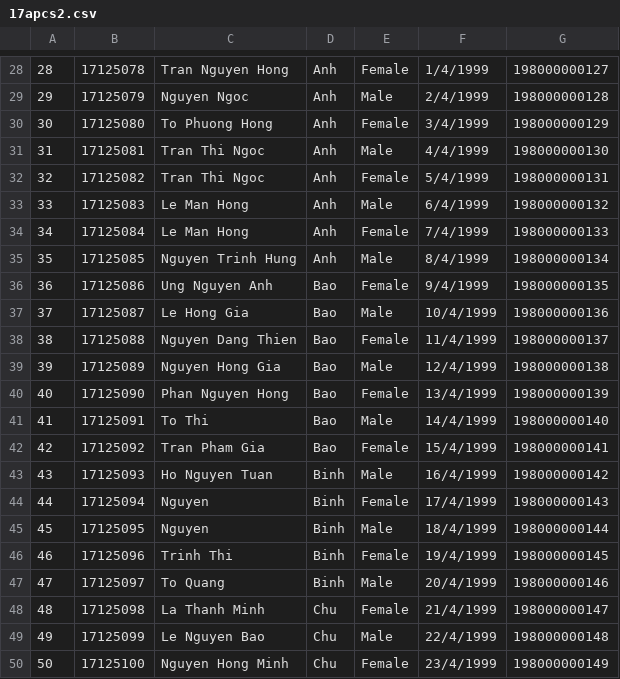
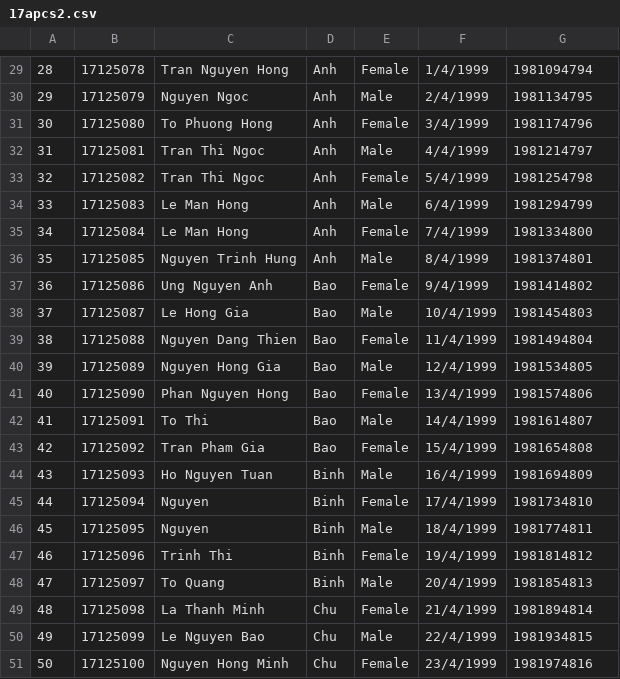
Before and after one commit to DongKat/CourseRegistrationSystem, a CSV file: FinalExamProject/17apcs2.csv, drawn as a sheet; only a part is shown, gaps mark what is left out; the diff covers the shown part only.

```diff
--- a/FinalExamProject/17apcs2.csv
+++ b/FinalExamProject/17apcs2.csv
@@ -28,23 +29,23 @@
-28,17125078,Tran Nguyen Hong,Anh,Female,1/4/1999,198000000127
-29,17125079,Nguyen Ngoc,Anh,Male,2/4/1999,198000000128
-30,17125080,To Phuong Hong,Anh,Female,3/4/1999,198000000129
-31,17125081,Tran Thi Ngoc,Anh,Male,4/4/1999,198000000130
-32,17125082,Tran Thi Ngoc,Anh,Female,5/4/1999,198000000131
-33,17125083,Le Man Hong,Anh,Male,6/4/1999,198000000132
-34,17125084,Le Man Hong,Anh,Female,7/4/1999,198000000133
-35,17125085,Nguyen Trinh Hung,Anh,Male,8/4/1999,198000000134
-36,17125086,Ung Nguyen Anh,Bao,Female,9/4/1999,198000000135
-37,17125087,Le Hong Gia,Bao,Male,10/4/1999,198000000136
-38,17125088,Nguyen Dang Thien,Bao,Female,11/4/1999,198000000137
-39,17125089,Nguyen Hong Gia,Bao,Male,12/4/1999,198000000138
-40,17125090,Phan Nguyen Hong,Bao,Female,13/4/1999,198000000139
-41,17125091,To Thi,Bao,Male,14/4/1999,198000000140
-42,17125092,Tran Pham Gia,Bao,Female,15/4/1999,198000000141
-43,17125093,Ho Nguyen Tuan,Binh,Male,16/4/1999,198000000142
-44,17125094,Nguyen,Binh,Female,17/4/1999,198000000143
-45,17125095,Nguyen,Binh,Male,18/4/1999,198000000144
-46,17125096,Trinh Thi,Binh,Female,19/4/1999,198000000145
-47,17125097,To Quang,Binh,Male,20/4/1999,198000000146
-48,17125098,La Thanh Minh,Chu,Female,21/4/1999,198000000147
-49,17125099,Le Nguyen Bao,Chu,Male,22/4/1999,198000000148
-50,17125100,Nguyen Hong Minh,Chu,Female,23/4/1999,198000000149
+28,17125078,Tran Nguyen Hong,Anh,Female,1/4/1999,1981094794
+29,17125079,Nguyen Ngoc,Anh,Male,2/4/1999,1981134795
+30,17125080,To Phuong Hong,Anh,Female,3/4/1999,1981174796
+31,17125081,Tran Thi Ngoc,Anh,Male,4/4/1999,1981214797
+32,17125082,Tran Thi Ngoc,Anh,Female,5/4/1999,1981254798
+33,17125083,Le Man Hong,Anh,Male,6/4/1999,1981294799
+34,17125084,Le Man Hong,Anh,Female,7/4/1999,1981334800
+35,17125085,Nguyen Trinh Hung,Anh,Male,8/4/1999,1981374801
+36,17125086,Ung Nguyen Anh,Bao,Female,9/4/1999,1981414802
+37,17125087,Le Hong Gia,Bao,Male,10/4/1999,1981454803
+38,17125088,Nguyen Dang Thien,Bao,Female,11/4/1999,1981494804
+39,17125089,Nguyen Hong Gia,Bao,Male,12/4/1999,1981534805
+40,17125090,Phan Nguyen Hong,Bao,Female,13/4/1999,1981574806
+41,17125091,To Thi,Bao,Male,14/4/1999,1981614807
+42,17125092,Tran Pham Gia,Bao,Female,15/4/1999,1981654808
+43,17125093,Ho Nguyen Tuan,Binh,Male,16/4/1999,1981694809
+44,17125094,Nguyen,Binh,Female,17/4/1999,1981734810
+45,17125095,Nguyen,Binh,Male,18/4/1999,1981774811
+46,17125096,Trinh Thi,Binh,Female,19/4/1999,1981814812
+47,17125097,To Quang,Binh,Male,20/4/1999,1981854813
+48,17125098,La Thanh Minh,Chu,Female,21/4/1999,1981894814
+49,17125099,Le Nguyen Bao,Chu,Male,22/4/1999,1981934815
+50,17125100,Nguyen Hong Minh,Chu,Female,23/4/1999,1981974816
```
Also changed, not shown: 1 added row and 27 edited cells elsewhere in this file, FinalExamProject/18apcs1.csv, FinalExamProject/19apcs1.csv, 49 other files.
